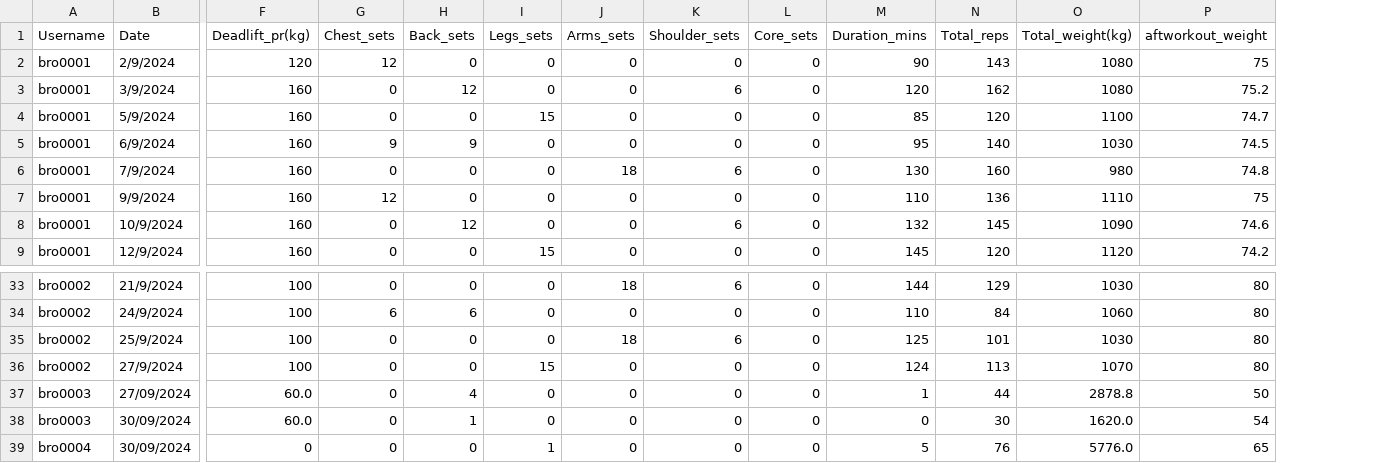
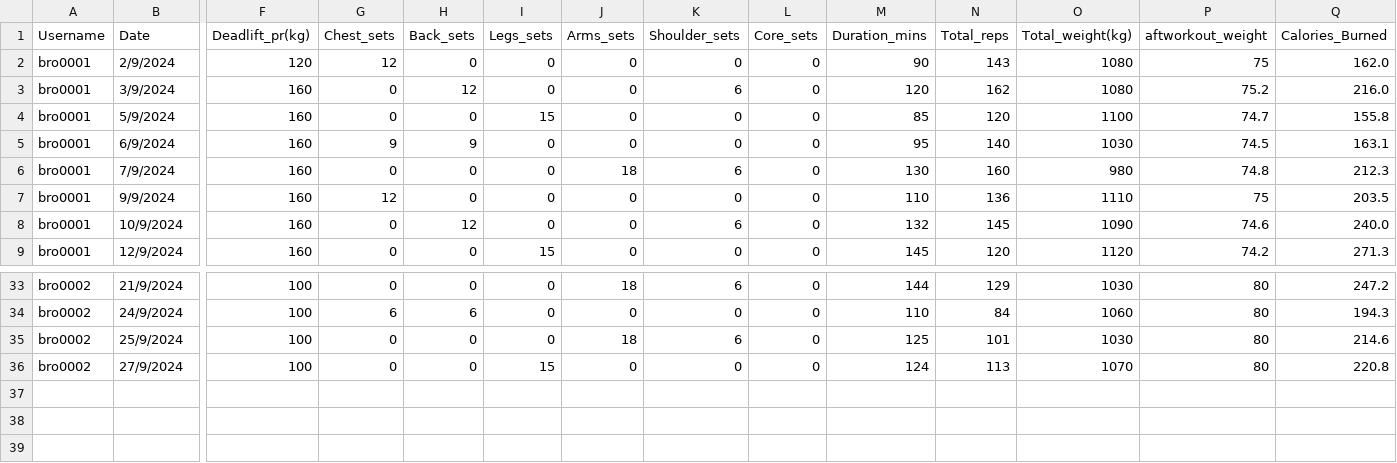
Before and after one commit to ui-s/FYP-ITP24, a CSV file: GymAppUsersDataset.csv, drawn as a sheet; only a part is shown, gaps mark what is left out; removed rows and columns are numbered as before the commit, all else as after; rows hold the shown columns only; the diff names each change by its address in the sheet, - before the commit and + after, or states it on an @@ line.

Commit message:
minor update
- update visualization page for new users who doesnt have workout data yet

```diff
--- a/GymAppUsersDataset.csv
+++ b/GymAppUsersDataset.csv
+column Q (Calories_Burned), rows 2-9: 162.0 | 216.0 | 155.8 | 163.1 | 212.3 | 203.5 | 240.0 | 271.3; rows 33-36: 247.2 | 194.3 | 214.6 | 220.8
-row 37: bro0003 | 27/09/2024 | 60.0 | 0 | 4 | 0 | 0 | 0 | 0 | 1 | 44 | 2878.8 | 50
-row 38: bro0003 | 30/09/2024 | 60.0 | 0 | 1 | 0 | 0 | 0 | 0 | 0 | 30 | 1620.0 | 54
-row 39: bro0004 | 30/09/2024 | 0 | 0 | 0 | 1 | 0 | 0 | 0 | 5 | 76 | 5776.0 | 65
```
Also changed, not shown: 3 other files.
